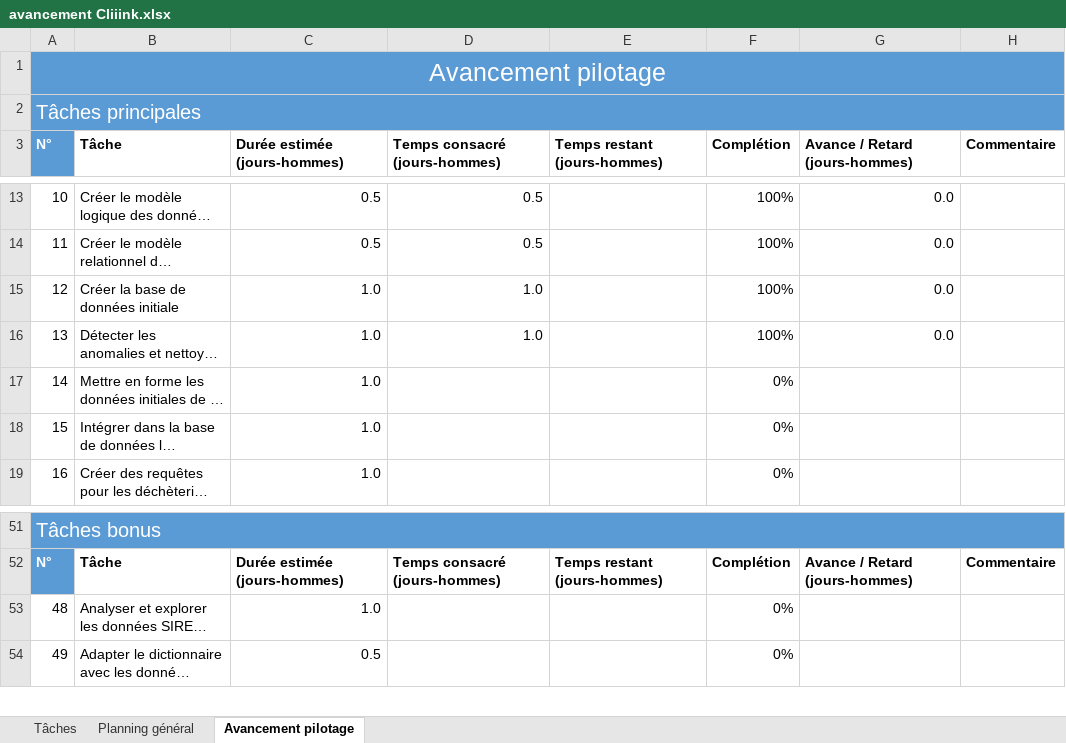
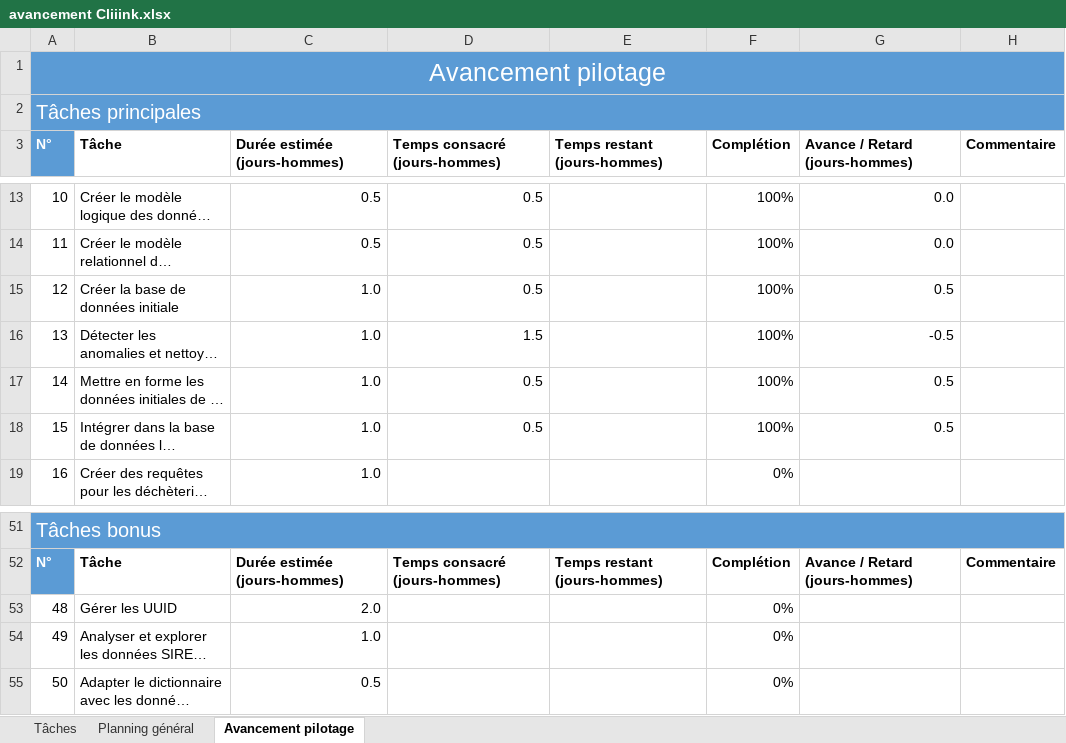
Before and after one commit to antjacquemin/cliiinkv0, an Excel workbook: doc/avancement Cliiink.xlsx, sheet Avancement pilotage, drawn as a sheet; only a part is shown, gaps mark what is left out; long unchanged cells end in …; values as stored, in another font and other column widths than the file's, no borders; conditional formats and table styles not drawn; addresses are those after the commit; the diff names each change by its address in the sheet, - before the commit and + after, or states it on an @@ line.

Commit message:
Actualisation avancement + ajout tâche bonus

```diff
--- a/doc/avancement Cliiink.xlsx (sheet Avancement pilotage)
+++ b/doc/avancement Cliiink.xlsx (sheet Avancement pilotage)
-D15 (Temps consacré (jours-hommes)): 1.0
+D15 (Temps consacré (jours-hommes)): 0.5
-G15 (Avance / Retard (jours-hommes)): 0.0
+G15 (Avance / Retard (jours-hommes)): 0.5
-D16 (Temps consacré (jours-hommes)): 1.0
+D16 (Temps consacré (jours-hommes)): 1.5
-G16 (Avance / Retard (jours-hommes)): 0.0
+G16 (Avance / Retard (jours-hommes)): -0.5
-D17:D18 (Temps consacré (jours-hommes)): (empty)
+D17:D18 (Temps consacré (jours-hommes)): 0.5
-F17:F18 (Complétion): 0%
+F17:F18 (Complétion): 100%
-G17:G18 (Avance / Retard (jours-hommes)): (empty)
+G17:G18 (Avance / Retard (jours-hommes)): 0.5
+row 53: 48 | Gérer les UUID | 2.0 |  |  | 0%
@@ column A (N°) renumbered from row 54 down @@
```
Also changed, not shown: sheet Tâches, sheet Planning général, formulas that keep their value.
